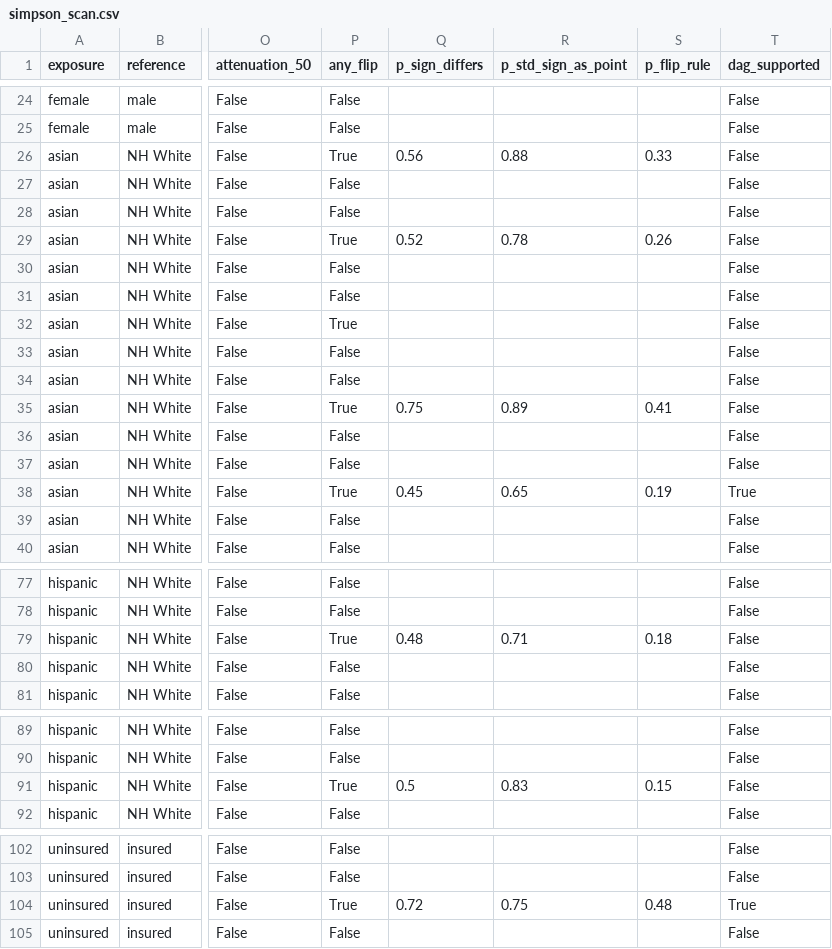
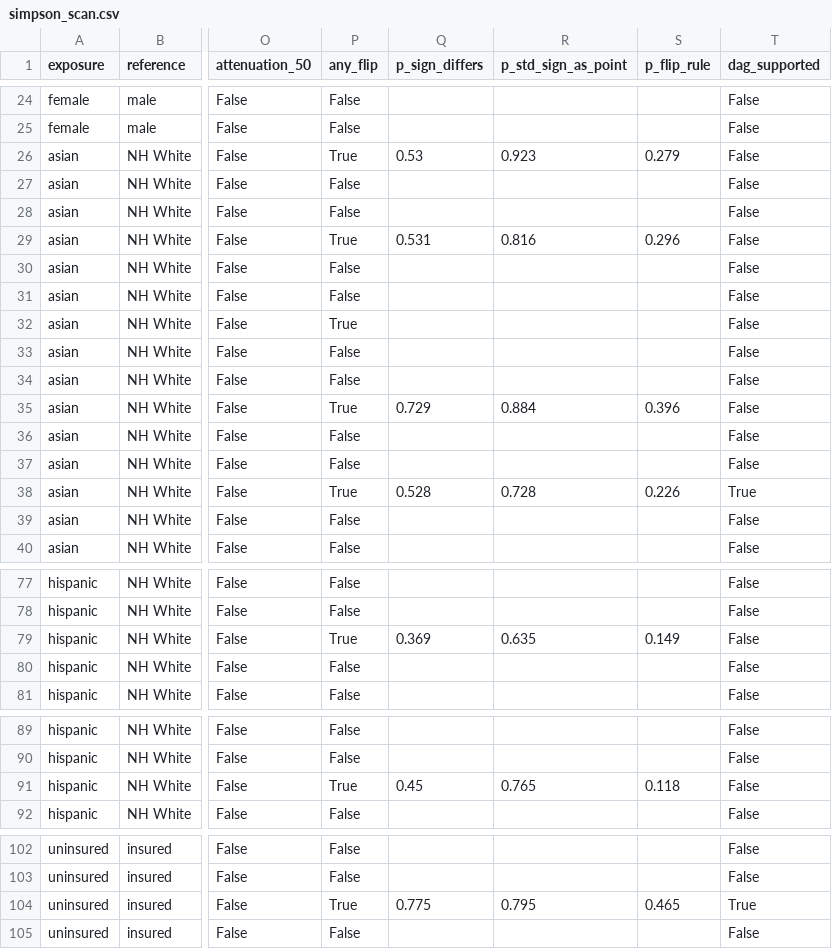
Before and after one commit to Wendystar0628/CA6003-Assignment, a CSV file: results/S4/simpson_scan.csv, drawn as a sheet; only a part is shown, gaps mark what is left out; the diff names each change by its address in the sheet, - before the commit and + after, or states it on an @@ line.

```diff
--- a/results/S4/simpson_scan.csv
+++ b/results/S4/simpson_scan.csv
-Q26 (p_sign_differs): 0.56
+Q26 (p_sign_differs): 0.53
-R26 (p_std_sign_as_point): 0.88
+R26 (p_std_sign_as_point): 0.923
-S26 (p_flip_rule): 0.33
+S26 (p_flip_rule): 0.279
-Q29 (p_sign_differs): 0.52
+Q29 (p_sign_differs): 0.531
-R29 (p_std_sign_as_point): 0.78
+R29 (p_std_sign_as_point): 0.816
-S29 (p_flip_rule): 0.26
+S29 (p_flip_rule): 0.296
-Q35 (p_sign_differs): 0.75
+Q35 (p_sign_differs): 0.729
-R35 (p_std_sign_as_point): 0.89
+R35 (p_std_sign_as_point): 0.884
-S35 (p_flip_rule): 0.41
+S35 (p_flip_rule): 0.396
-Q38 (p_sign_differs): 0.45
+Q38 (p_sign_differs): 0.528
-R38 (p_std_sign_as_point): 0.65
+R38 (p_std_sign_as_point): 0.728
-S38 (p_flip_rule): 0.19
+S38 (p_flip_rule): 0.226
-Q79 (p_sign_differs): 0.48
+Q79 (p_sign_differs): 0.369
-R79 (p_std_sign_as_point): 0.71
+R79 (p_std_sign_as_point): 0.635
-S79 (p_flip_rule): 0.18
+S79 (p_flip_rule): 0.149
-Q91 (p_sign_differs): 0.5
+Q91 (p_sign_differs): 0.45
-R91 (p_std_sign_as_point): 0.83
+R91 (p_std_sign_as_point): 0.765
-S91 (p_flip_rule): 0.15
+S91 (p_flip_rule): 0.118
-Q104 (p_sign_differs): 0.72
+Q104 (p_sign_differs): 0.775
-R104 (p_std_sign_as_point): 0.75
+R104 (p_std_sign_as_point): 0.795
-S104 (p_flip_rule): 0.48
+S104 (p_flip_rule): 0.465
```
Also changed, not shown: governance/register/S4.csv, results/S4/self_check.csv, 9 other files.
